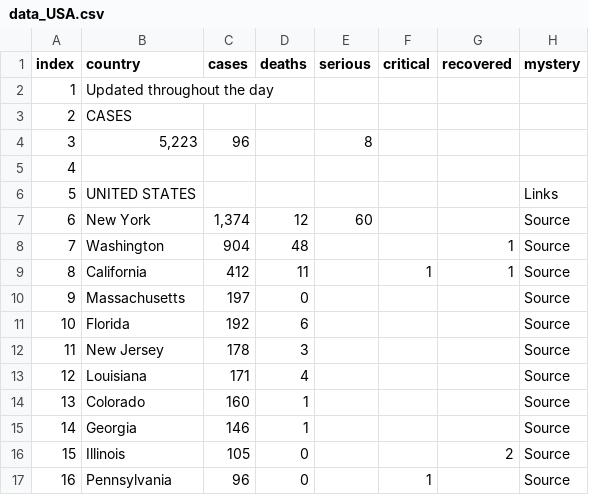
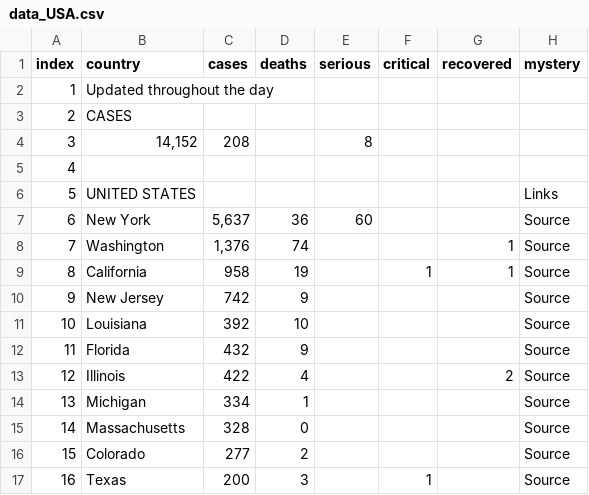
Before and after one commit to trycrmr/covid-data-batch-server, a CSV file: tmp/data_USA.csv, drawn as a sheet; only a part is shown; the diff covers the shown part only.

```diff
--- a/tmp/data_USA.csv
+++ b/tmp/data_USA.csv
@@ -3,15 +3,15 @@
 "2","CASES","","","","","","",""
-"3","5,223","96","","8","","","",""
+"3","14,152","208","","8","","","",""
 "4","","","","","","","",""
 "5","UNITED STATES","","","","","","Links",""
-"6","New York","1,374","12","60","","","Source",""
-"7","Washington","904","48","","","1","Source",""
-"8","California","412","11","","1","1","Source",""
-"9","Massachusetts","197","0","","","","Source",""
-"10","Florida","192","6","","","","Source",""
-"11","New Jersey","178","3","","","","Source",""
-"12","Louisiana","171","4","","","","Source",""
-"13","Colorado","160","1","","","","Source",""
-"14","Georgia","146","1","","","","Source",""
-"15","Illinois","105","0","","","2","Source",""
-"16","Pennsylvania","96","0","","1","","Source",""
+"6","New York","5,637","36","60","","","Source",""
+"7","Washington","1,376","74","","","1","Source",""
+"8","California","958","19","","1","1","Source",""
+"9","New Jersey","742","9","","","","Source",""
+"10","Louisiana","392","10","","","","Source",""
+"11","Florida","432","9","","","","Source",""
+"12","Illinois","422","4","","","2","Source",""
+"13","Michigan","334","1","","","","Source",""
+"14","Massachusetts","328","0","","","","Source",""
+"15","Colorado","277","2","","","","Source",""
+"16","Texas","200","3","","1","","Source",""
```
Also changed, not shown: 132 edited cells elsewhere in this file, tmp/data_Australia.csv, tmp/data_Canada.csv, 15 other files.
